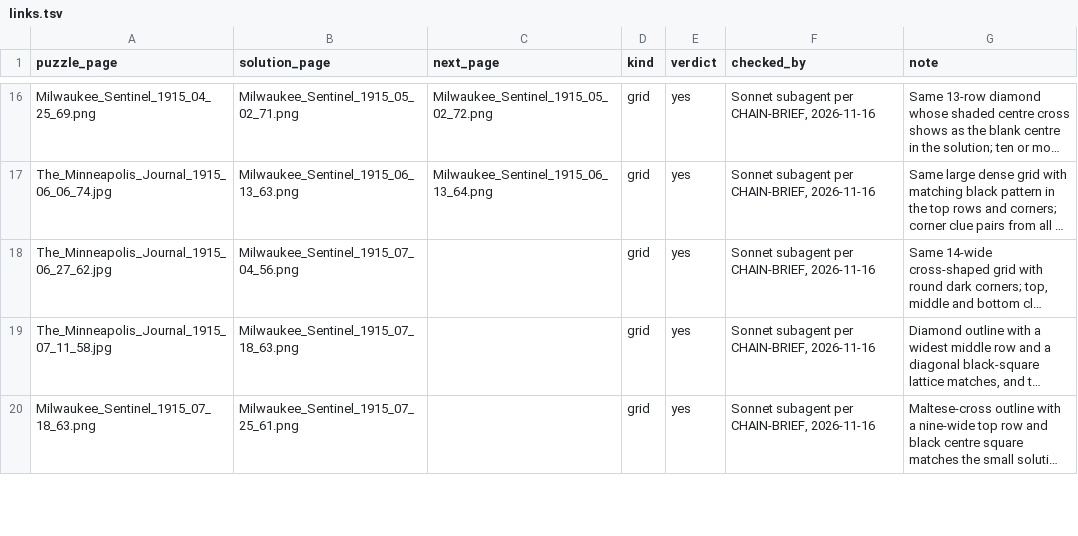
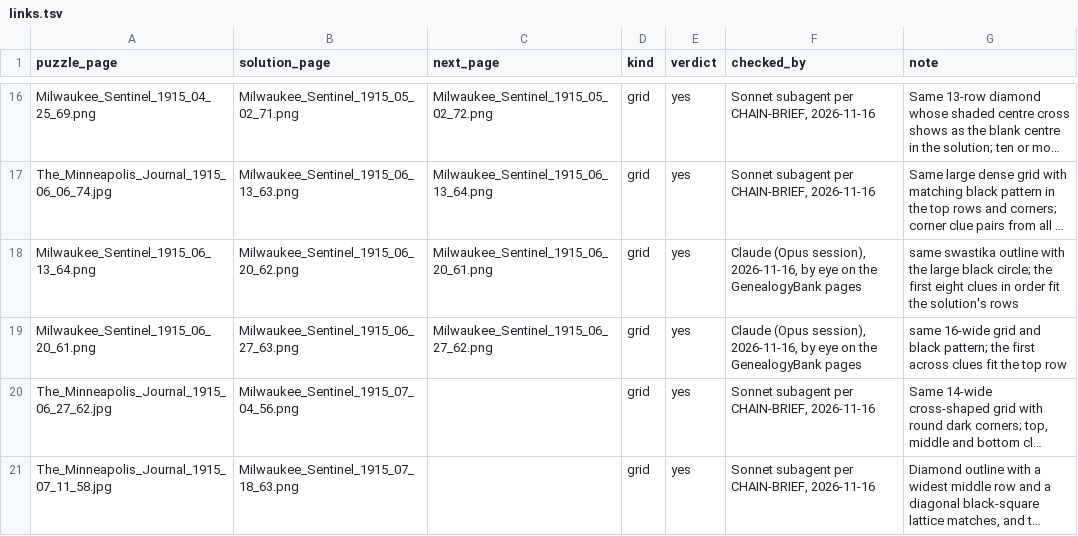
Before and after one commit to EveryPuzzleProject/newyorkworld, a TSV file: links.tsv, drawn as a sheet; only a part is shown, gaps mark what is left out; the shorter side is filled out with more unchanged rows; long unchanged cells end in …; the diff names each change by its address in the sheet, - before the commit and + after, or states it on an @@ line.

```diff
--- a/links.tsv
+++ b/links.tsv
+row 18: Milwaukee_Sentinel_1915_06_13_64.png | Milwaukee_Sentinel_1915_06_20_62.png | Milwaukee_Sentinel_1915_06_20_61.png | grid | yes | Claude (Opus session), 2026-11-16, by eye on the GenealogyBank pages | same swastika outline with the large black circle; the first eight clues in order fit the solution's rows
+row 19: Milwaukee_Sentinel_1915_06_20_61.png | Milwaukee_Sentinel_1915_06_27_63.png | Milwaukee_Sentinel_1915_06_27_62.png | grid | yes | Claude (Opus session), 2026-11-16, by eye on the GenealogyBank pages | same 16-wide grid and black pattern; the first across clues fit the top row
```
Also changed, not shown: chain_breaks.tsv, chain_pages.tsv, 4 other files.
